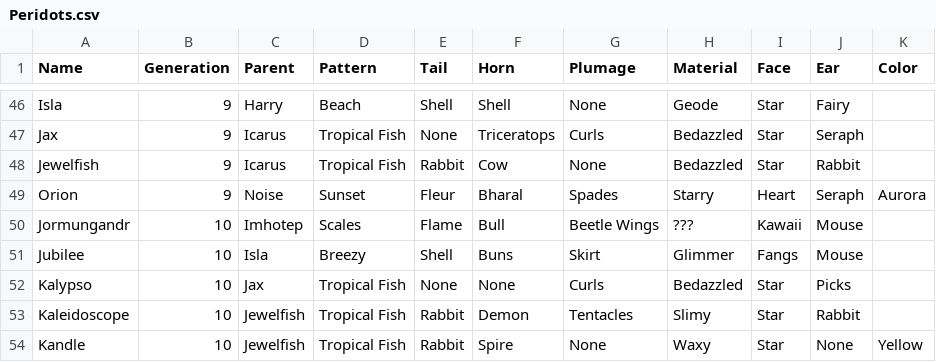
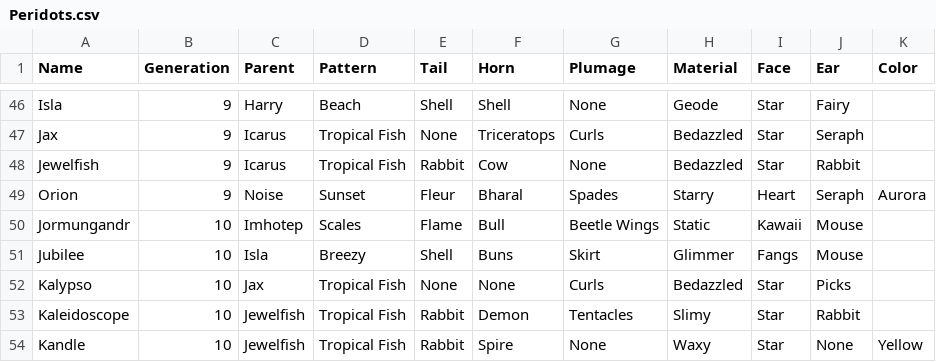
Before and after one commit to g1ddy/PeridotArchetypeFinder, a CSV file: assets/Peridots.csv, drawn as a sheet; only a part is shown, gaps mark what is left out; the diff covers the shown part only.

Commit message:
update static material name

```diff
--- a/assets/Peridots.csv
+++ b/assets/Peridots.csv
@@ -49,3 +49,3 @@ Jewelfish,9,Icarus,Tropical Fish,Rabbit,Cow,None,Bedazzled,Star,Rabbit,
 Orion,9,Noise,Sunset,Fleur,Bharal,Spades,Starry,Heart,Seraph,Aurora
-Jormungandr,10,Imhotep,Scales,Flame,Bull,Beetle Wings,???,Kawaii,Mouse,
+Jormungandr,10,Imhotep,Scales,Flame,Bull,Beetle Wings,Static,Kawaii,Mouse,
 Jubilee,10,Isla,Breezy,Shell,Buns,Skirt,Glimmer,Fangs,Mouse,
```
Also changed, not shown: 7 edited cells elsewhere in this file, assets/Archetypes.csv, assets/External.csv, 2 other files.
